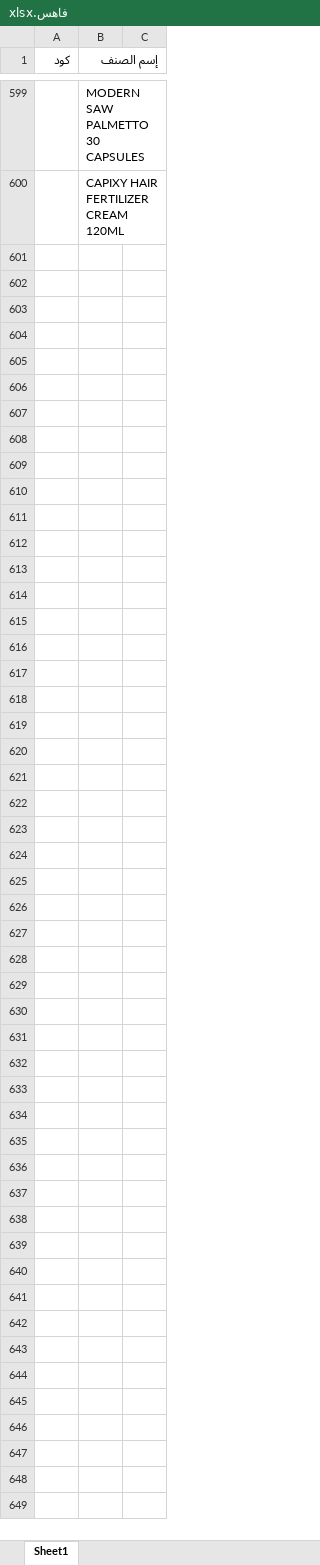
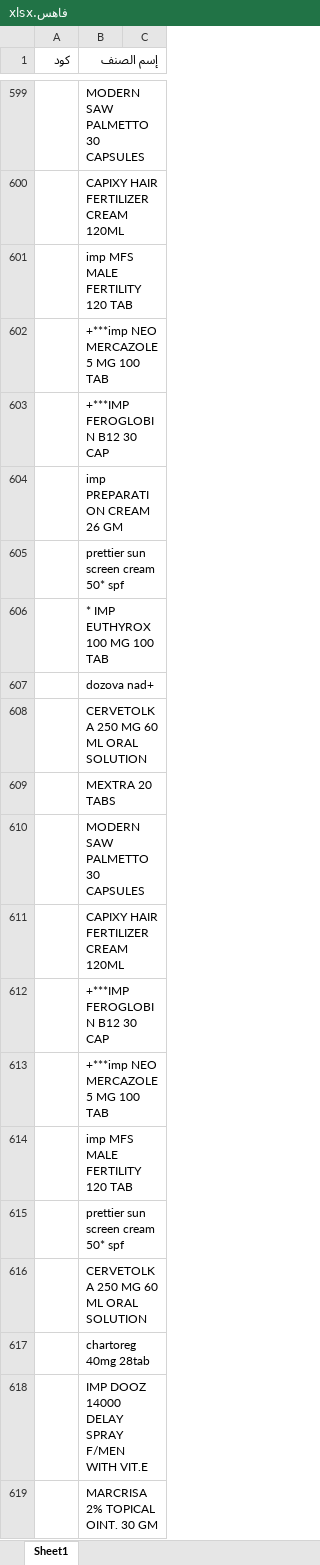
Before and after one commit to abdalhamid19/PharmaSupplyBot, an Excel workbook: data/input/prevented_items/فاهس.xlsx, sheet Sheet1, drawn as a sheet; only a part is shown, gaps mark what is left out; values as stored, in another font and other column widths than the file's, no borders; the diff covers the shown part only; the diff names each change by its address in the sheet, - before the commit and + after, or states it on an @@ line.

```diff
--- a/data/input/prevented_items/فاهس.xlsx (sheet Sheet1)
+++ b/data/input/prevented_items/فاهس.xlsx (sheet Sheet1)
+row 601:  | imp MFS MALE FERTILITY 120 TAB
+row 602:  | +***imp NEO MERCAZOLE 5 MG 100 TAB
+row 603:  | +***IMP FEROGLOBIN B12 30 CAP
+row 604:  | imp PREPARATION CREAM 26 GM
+row 605:  | prettier sun screen cream 50* spf
+row 606:  | * IMP EUTHYROX 100 MG 100 TAB
+row 607:  | dozova nad+
+row 608:  | CERVETOLKA 250 MG 60 ML ORAL SOLUTION
+row 609:  | MEXTRA 20 TABS
+row 610:  | MODERN SAW PALMETTO 30 CAPSULES
+row 611:  | CAPIXY HAIR FERTILIZER CREAM 120ML
+row 612:  | +***IMP FEROGLOBIN B12 30 CAP
+row 613:  | +***imp NEO MERCAZOLE 5 MG 100 TAB
+row 614:  | imp MFS MALE FERTILITY 120 TAB
+row 615:  | prettier sun screen cream 50* spf
+row 616:  | CERVETOLKA 250 MG 60 ML ORAL SOLUTION
+row 617:  | chartoreg 40mg 28tab
+row 618:  | IMP DOOZ 14000 DELAY SPRAY F/MEN WITH VIT.E
+row 619:  | MARCRISA 2% TOPICAL OINT. 30 GM
```
Also changed, not shown: 11 added rows elsewhere in this sheet, 3 other files.
